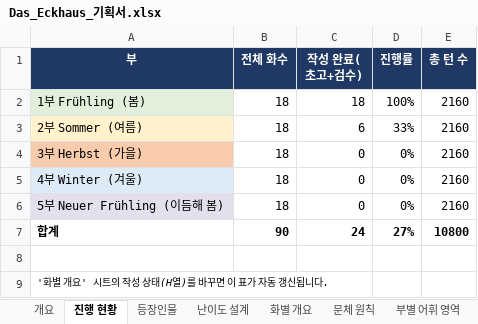
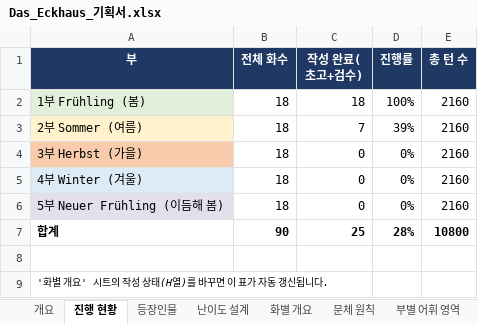
Before and after one commit to svetsvet1982/German_Berlin, an Excel workbook: 기획서/Das_Eckhaus_기획서.xlsx, sheet 진행 현황, drawn as a sheet; values as stored, in another font and other column widths than the file's, no borders; the diff names each change by its address in the sheet, - before the commit and + after, or states it on an @@ line.

```diff
--- a/기획서/Das_Eckhaus_기획서.xlsx (sheet 진행 현황)
+++ b/기획서/Das_Eckhaus_기획서.xlsx (sheet 진행 현황)
-C3 (작성 완료(초고+검수)): 6
+C3 (작성 완료(초고+검수)): 7
-D3 (진행률): 33%
+D3 (진행률): 39%
-C7 (작성 완료(초고+검수)): 24
+C7 (작성 완료(초고+검수)): 25
-D7 (진행률): 27%
+D7 (진행률): 28%
```
Also changed, not shown: sheet 화별 개요, 3 other files.
